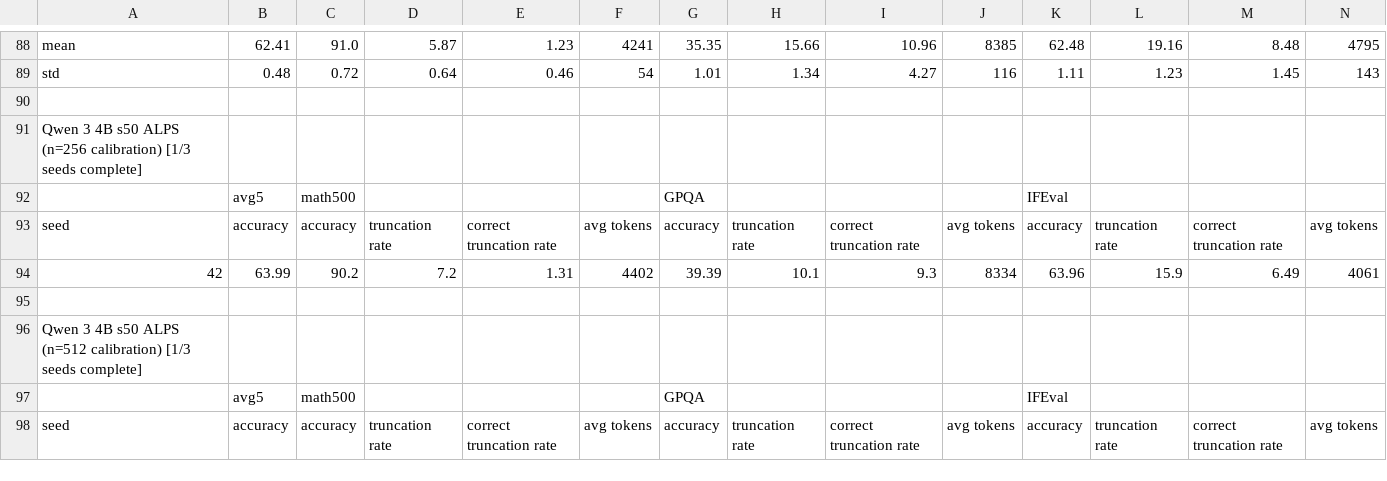
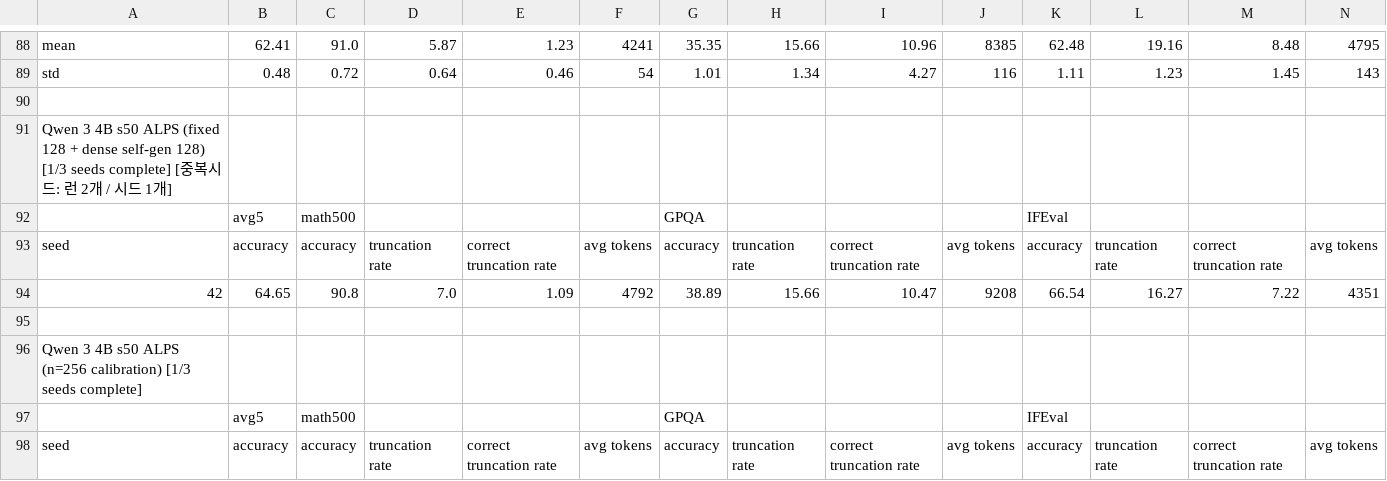
Before and after one commit to cosmos1030/onpolicyelsa_code, a TSV file: long_tsv_results/strict/4b/strict_results_4b.tsv, drawn as a sheet; only a part is shown, gaps mark what is left out; the shorter side is filled out with more unchanged rows; rows hold the shown columns only; the diff names each change by its address in the sheet, - before the commit and + after, or states it on an @@ line.

Commit message:
harvest: refreshed long/strict TSVs (2026-10-10 08:33:17)

```diff
--- a/long_tsv_results/strict/4b/strict_results_4b.tsv
+++ b/long_tsv_results/strict/4b/strict_results_4b.tsv
+row 91: Qwen 3 4B s50 ALPS (fixed 128 + dense self-gen 128) [1/3 seeds complete] [중복시드: 런 2개 / 시드 1개]
+row 92:  | avg5 | math500 |  |  |  | GPQA |  |  |  | IFEval
+row 93: seed | accuracy | accuracy | truncation rate | correct truncation rate | avg tokens | accuracy | truncation rate | correct truncation rate | avg tokens | accuracy | truncation rate | correct truncation rate | avg tokens
+row 94: 42 | 64.65 | 90.8 | 7.0 | 1.09 | 4792 | 38.89 | 15.66 | 10.47 | 9208 | 66.54 | 16.27 | 7.22 | 4351
+row 95: (empty)
```
Also changed, not shown: long_tsv_results/1.7b/long_results_1.7b.tsv, long_tsv_results/1.7b/runs_1.7b.tsv, 3 other files.
